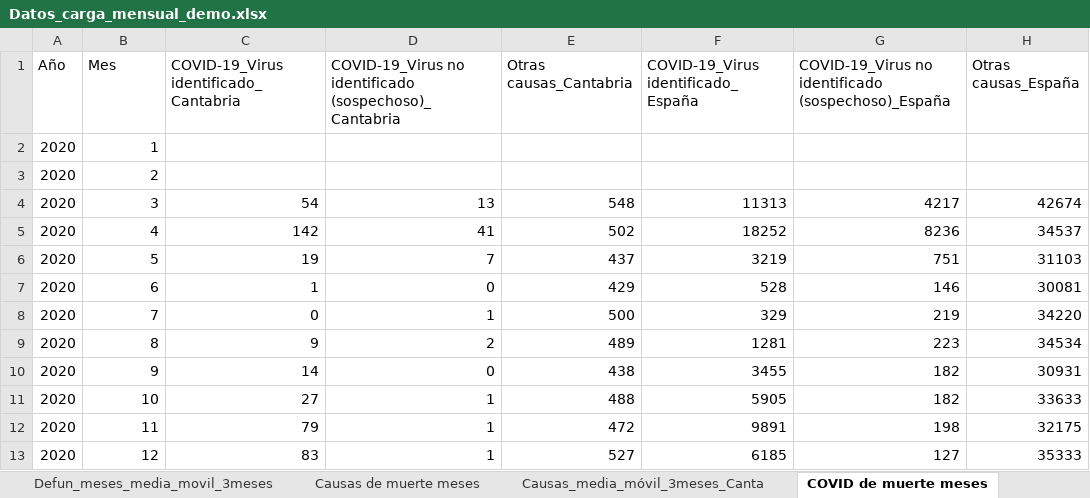
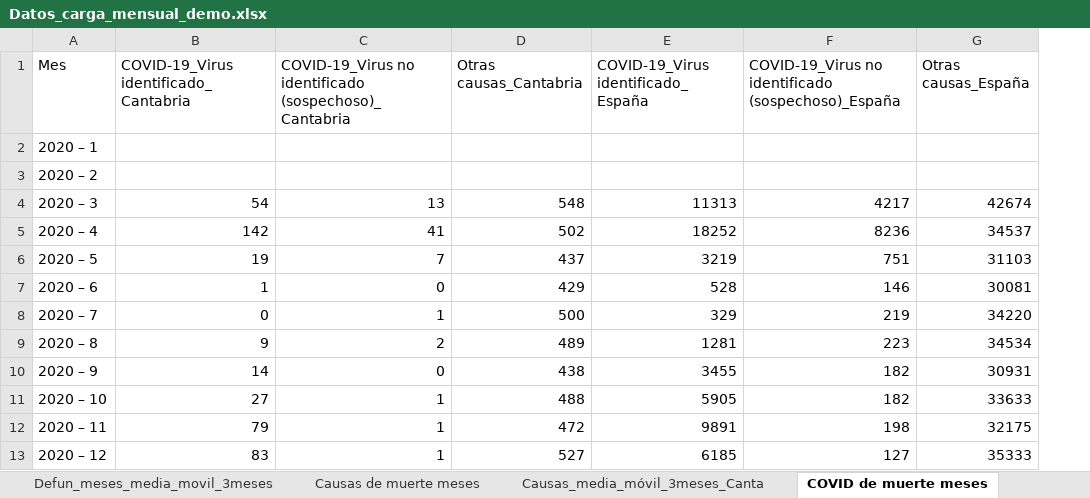
Before and after one commit to icane/demographic-indicators, an Excel workbook: etl/data/input/Datos_carga_mensual_demo.xlsx, sheet COVID de muerte meses, drawn as a sheet; only a part is shown; values as stored, in another font and other column widths than the file's, no borders; removed rows and columns are numbered as before the commit, all else as after; the diff names each change by its address in the sheet, - before the commit and + after, or states it on an @@ line.

Commit message:
Update data

```diff
--- a/etl/data/input/Datos_carga_mensual_demo.xlsx (sheet COVID de muerte meses)
+++ b/etl/data/input/Datos_carga_mensual_demo.xlsx (sheet COVID de muerte meses)
-column A (Año), rows 2-13: all 2020
-A2 (Mes): 1
+A2 (Mes): 2020 – 1
-A3 (Mes): 2
+A3 (Mes): 2020 – 2
-A4 (Mes): 3
+A4 (Mes): 2020 – 3
-A5 (Mes): 4
+A5 (Mes): 2020 – 4
-A6 (Mes): 5
+A6 (Mes): 2020 – 5
-A7 (Mes): 6
+A7 (Mes): 2020 – 6
-A8 (Mes): 7
+A8 (Mes): 2020 – 7
-A9 (Mes): 8
+A9 (Mes): 2020 – 8
-A10 (Mes): 9
+A10 (Mes): 2020 – 9
-A11 (Mes): 10
+A11 (Mes): 2020 – 10
-A12 (Mes): 11
+A12 (Mes): 2020 – 11
-A13 (Mes): 12
+A13 (Mes): 2020 – 12
```
Also changed, not shown: 8 other files.
